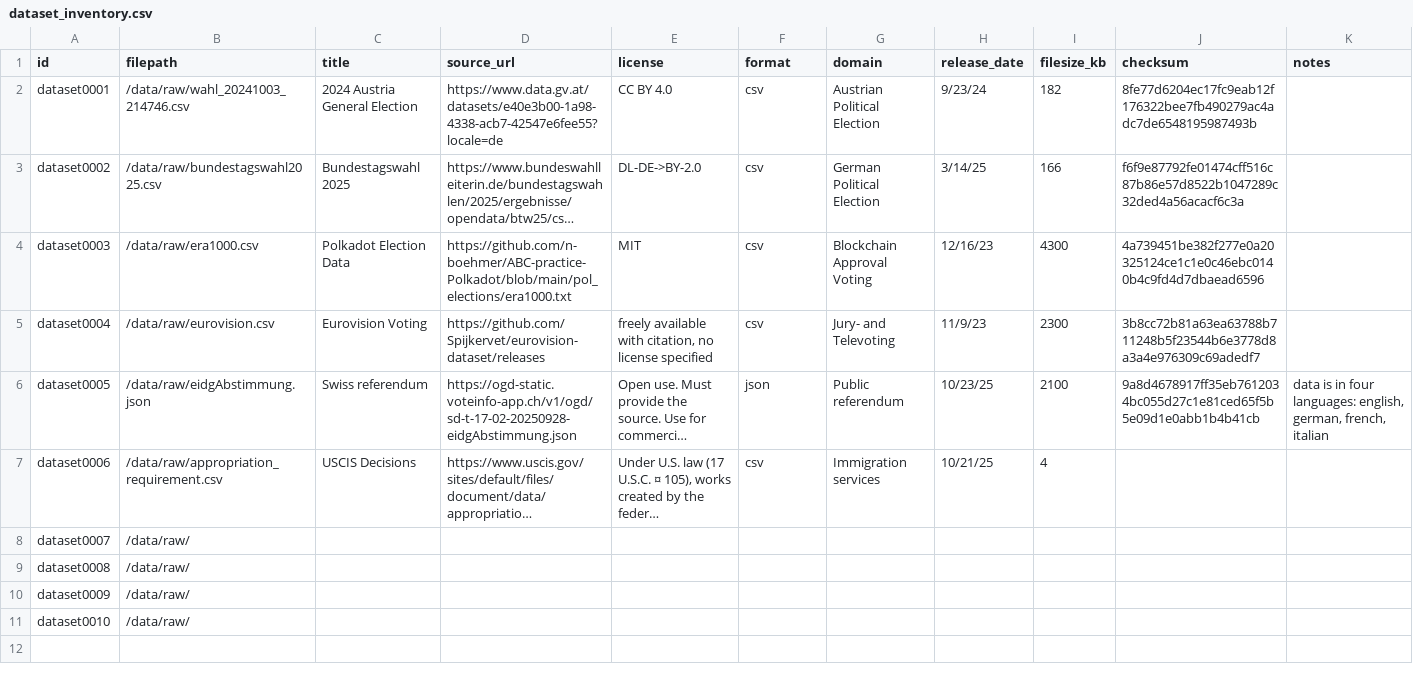
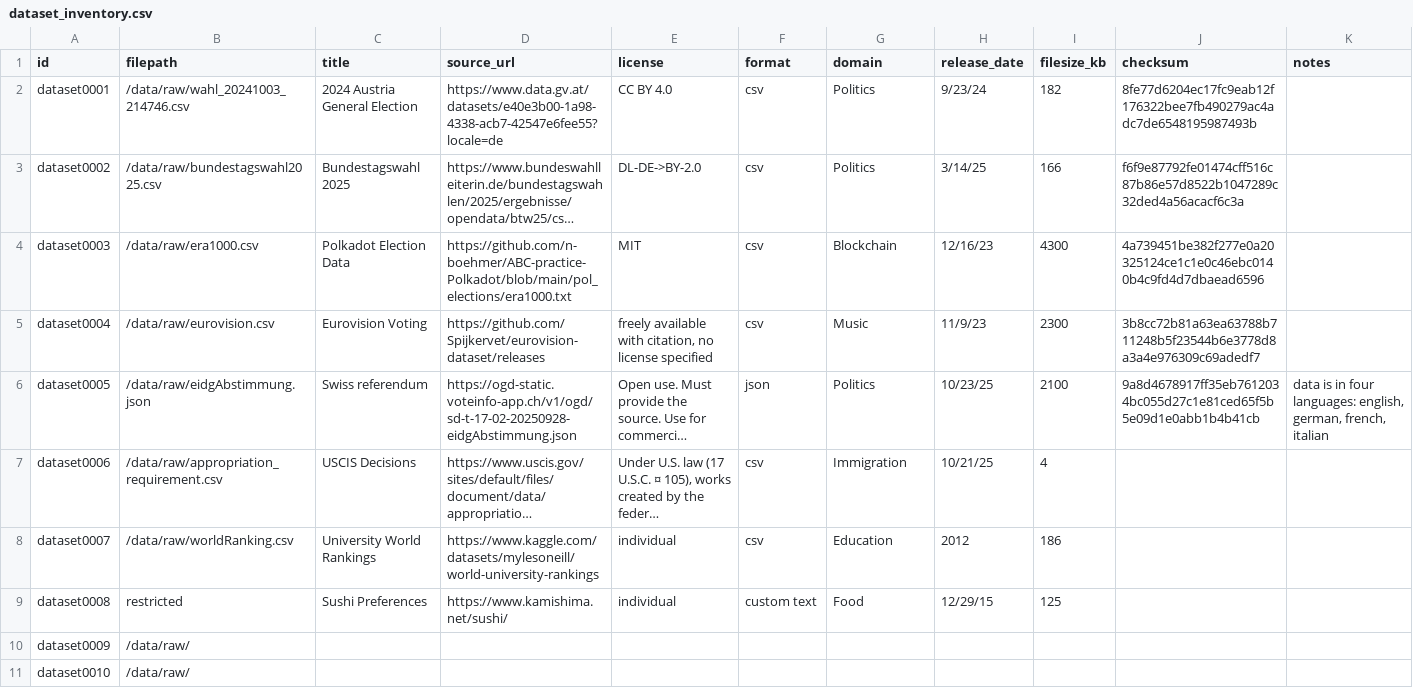
Before and after one commit to nicolasdix/decision-ontology, a CSV file: data/metadata/dataset_inventory.csv, drawn as a sheet; long unchanged cells end in …; the diff names each change by its address in the sheet, - before the commit and + after, or states it on an @@ line.

Commit message:
added metadata

```diff
--- a/data/metadata/dataset_inventory.csv
+++ b/data/metadata/dataset_inventory.csv
-G2 (domain): Austrian Political Election
+G2 (domain): Politics
-G3 (domain): German Political Election
+G3 (domain): Politics
-G4 (domain): Blockchain Approval Voting
+G4 (domain): Blockchain
-G5 (domain): Jury- and Televoting
+G5 (domain): Music
-G6 (domain): Public referendum
+G6 (domain): Politics
-G7 (domain): Immigration services
+G7 (domain): Immigration
-B8 (filepath): /data/raw/
+B8 (filepath): /data/raw/worldRanking.csv
-C8 (title): (empty)
+C8 (title): University World Rankings
-D8 (source_url): (empty)
+D8 (source_url): https://www.kaggle.com/datasets/mylesoneill/world-university-rankings
-E8:E9 (license): (empty)
+E8:E9 (license): individual
-F8 (format): (empty)
+F8 (format): csv
-G8 (domain): (empty)
+G8 (domain): Education
-H8 (release_date): (empty)
+H8 (release_date): 2012
-I8 (filesize_kb): (empty)
+I8 (filesize_kb): 186
-B9 (filepath): /data/raw/
+B9 (filepath): restricted
-C9 (title): (empty)
+C9 (title): Sushi Preferences
-D9 (source_url): (empty)
+D9 (source_url): https://www.kamishima.net/sushi/
-F9 (format): (empty)
+F9 (format): custom text
-G9 (domain): (empty)
+G9 (domain): Food
-H9 (release_date): (empty)
+H9 (release_date): 12/29/15
-I9 (filesize_kb): (empty)
+I9 (filesize_kb): 125
```
Also changed, not shown: 2 other files.
